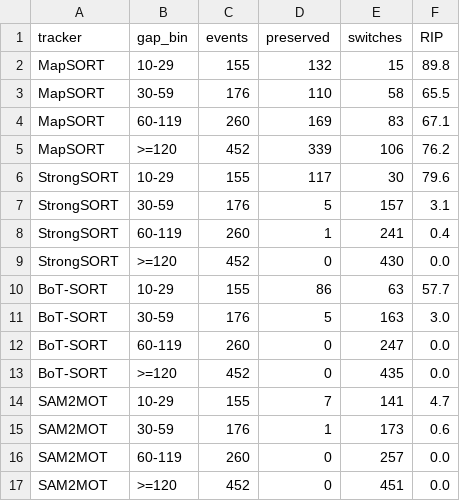
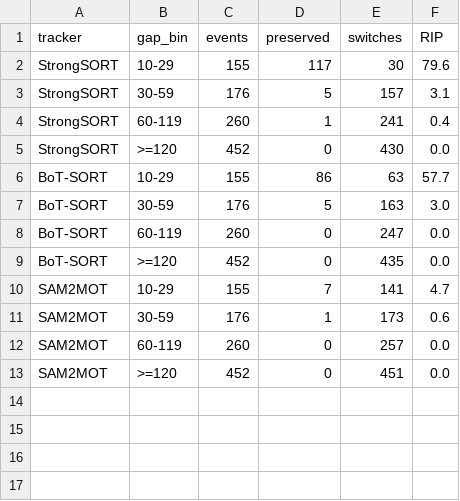
Before and after one commit to shinobi-wolf/MapSORT, a CSV file: docs/precision-ag-paper/results/fig_gap.csv, drawn as a sheet; the diff names each change by its address in the sheet, - before the commit and + after, or states it on an @@ line.

```diff
--- a/docs/precision-ag-paper/results/fig_gap.csv
+++ b/docs/precision-ag-paper/results/fig_gap.csv
-row 2: MapSORT | 10-29 | 155 | 132 | 15 | 89.8
-row 3: MapSORT | 30-59 | 176 | 110 | 58 | 65.5
-row 4: MapSORT | 60-119 | 260 | 169 | 83 | 67.1
-row 5: MapSORT | >=120 | 452 | 339 | 106 | 76.2
```
Also changed, not shown: docs/precision-ag-paper/results/fig_gate.csv, docs/precision-ag-paper/results/tab_ablation.csv, 42 other files.
